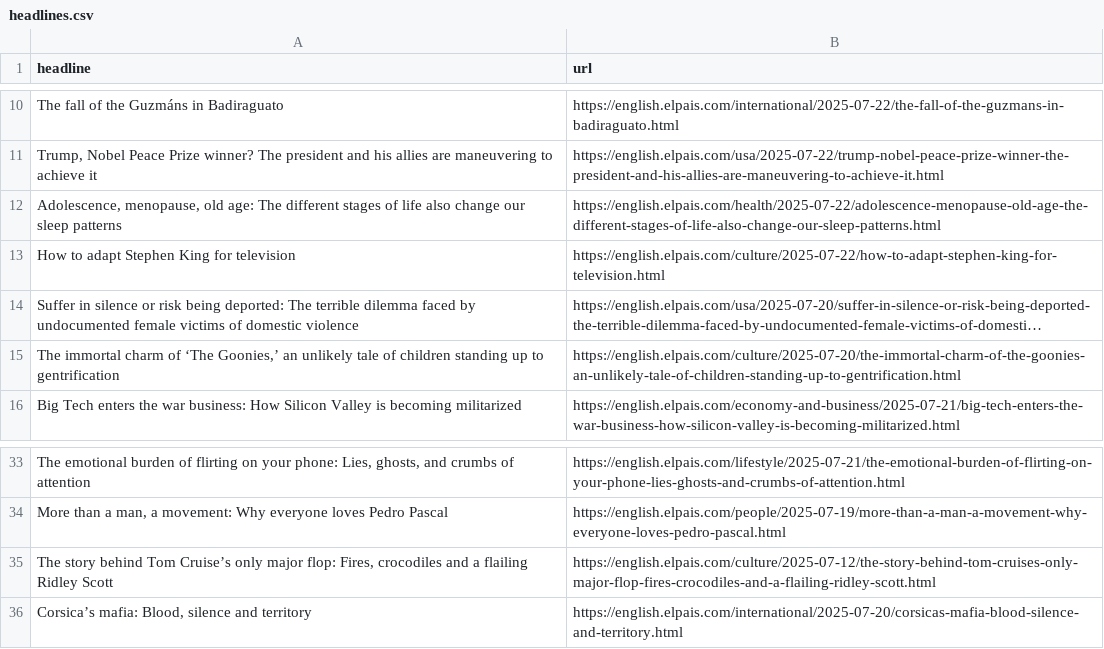
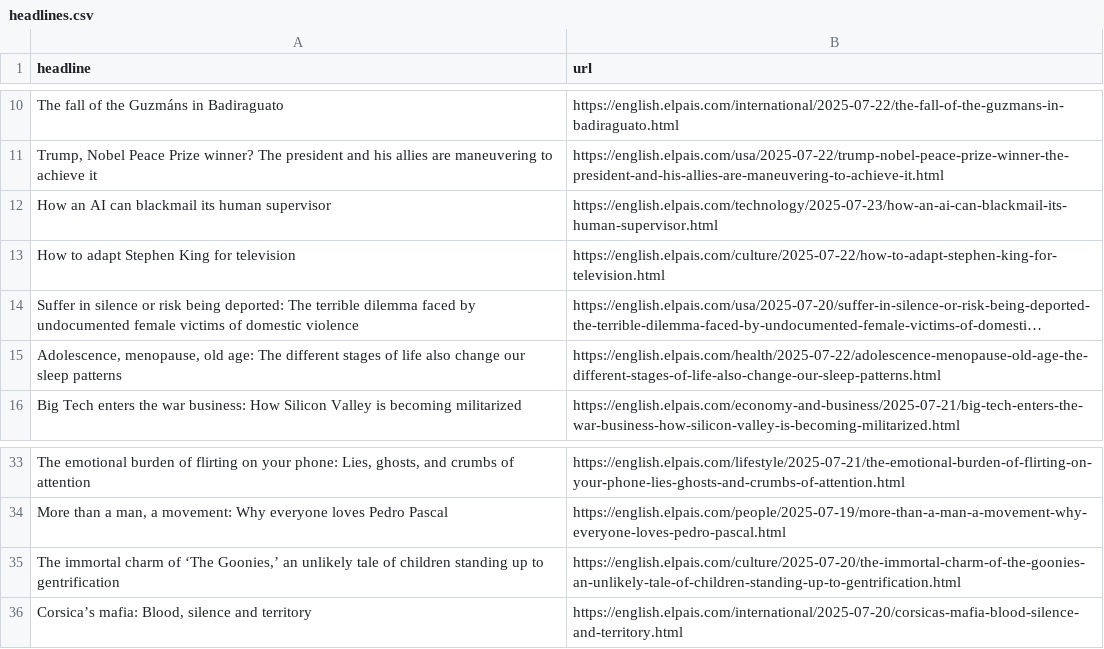
Before and after one commit to LisaMEckardt/el-pais-autoscraper, a CSV file: headlines.csv, drawn as a sheet; only a part is shown, gaps mark what is left out; long unchanged cells end in …; removed rows and columns are numbered as before the commit, all else as after; the diff names each change by its address in the sheet, - before the commit and + after, or states it on an @@ line.

```diff
--- a/headlines.csv
+++ b/headlines.csv
+row 12: How an AI can blackmail its human supervisor | https://english.elpais.com/technology/2025-07-23/how-an-ai-can-blackmail-its-human-supervisor.html
-row 15: The immortal charm of ‘The Goonies,’ an unlikely tale of children standing up to gentrification | https://english.elpais.com/culture/2025-07-20/the-immortal-charm-of-the-goonies-an-unlikely-tale-of-children-standing-up-to-gentrification.html
@@ row 12 moved to row 15: Adolescence, menopause, old age: The dif… @@
-A35 (headline): The story behind Tom Cruise’s only major flop: Fires, crocodiles and a flailing Ridley Scott
+A35 (headline): The immortal charm of ‘The Goonies,’ an unlikely tale of children standing up to gentrification
-B35 (url): https://english.elpais.com/culture/2025-07-12/the-story-behind-tom-cruises-only-major-flop-fires-crocodiles-and-a-flailing-ridley-scott.html
+B35 (url): https://english.elpais.com/culture/2025-07-20/the-immortal-charm-of-the-goonies-an-unlikely-tale-of-children-standing-up-to-gentrification.html
```
